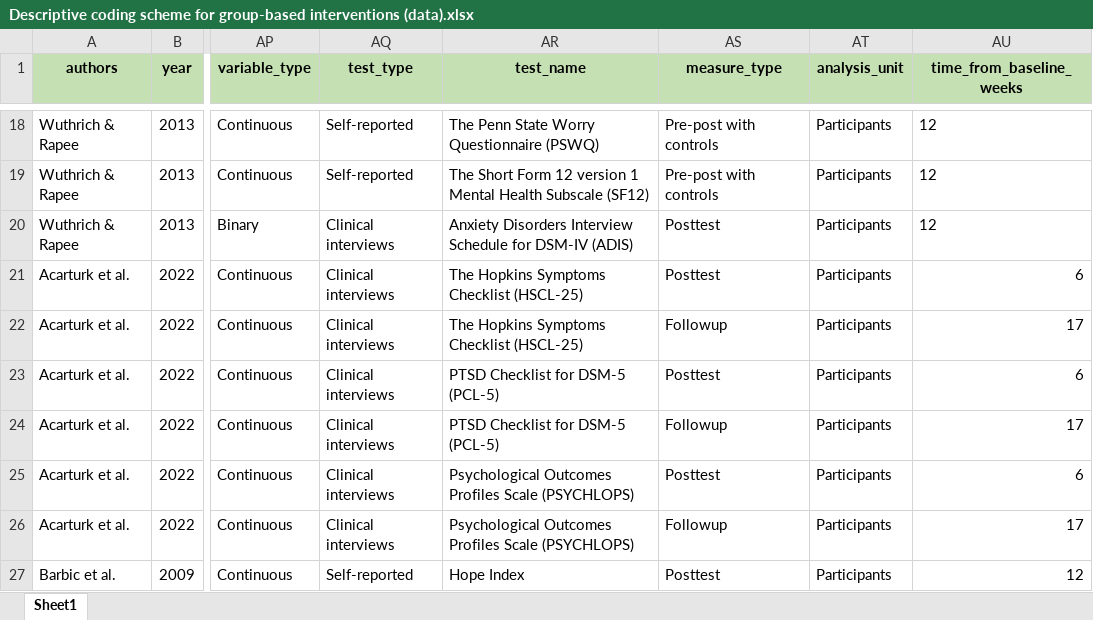
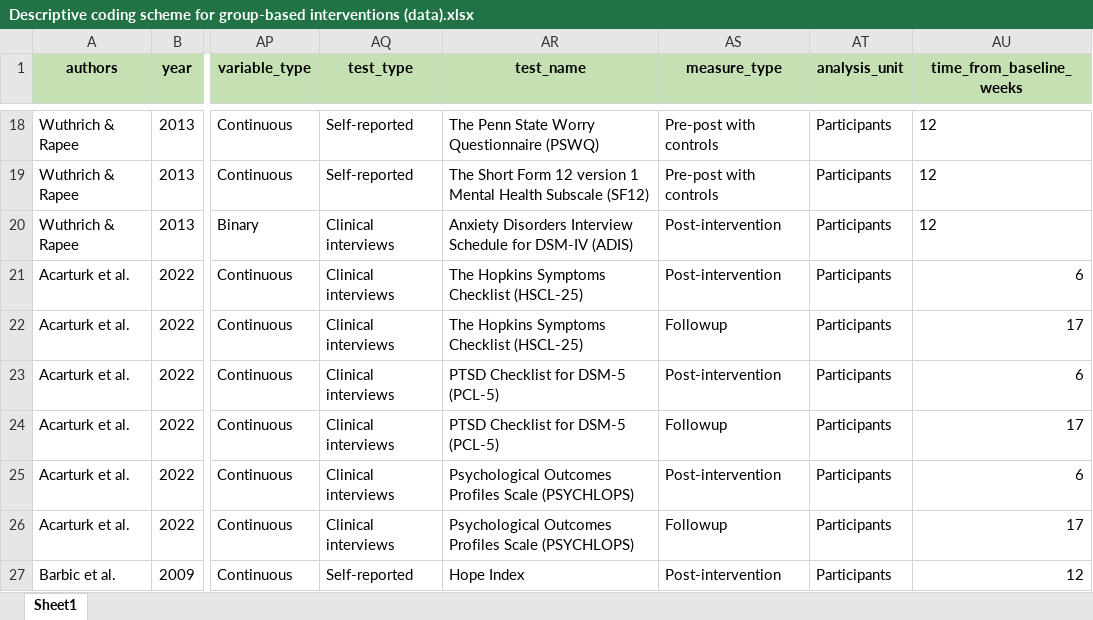
Before and after one commit to MikkelVembye/Group-based-interventions, an Excel workbook: ES calc/Descriptive coding scheme for group-based interventions (data).xlsx, sheet Sheet1, drawn as a sheet; only a part is shown, gaps mark what is left out; values as stored, in another font and other column widths than the file's, no borders; the diff covers the shown part only; the diff names each change by its address in the sheet, - before the commit and + after, or states it on an @@ line.

```diff
--- a/ES calc/Descriptive coding scheme for group-based interventions (data).xlsx (sheet Sheet1)
+++ b/ES calc/Descriptive coding scheme for group-based interventions (data).xlsx (sheet Sheet1)
-AS20:AS21 (measure_type): Posttest
+AS20:AS21 (measure_type): Post-intervention
-AS23 (measure_type): Posttest
+AS23 (measure_type): Post-intervention
-AS25 (measure_type): Posttest
+AS25 (measure_type): Post-intervention
-AS27 (measure_type): Posttest
+AS27 (measure_type): Post-intervention
```
Also changed, not shown: 4 added rows and 8 edited cells elsewhere in this sheet, 2 other files.
